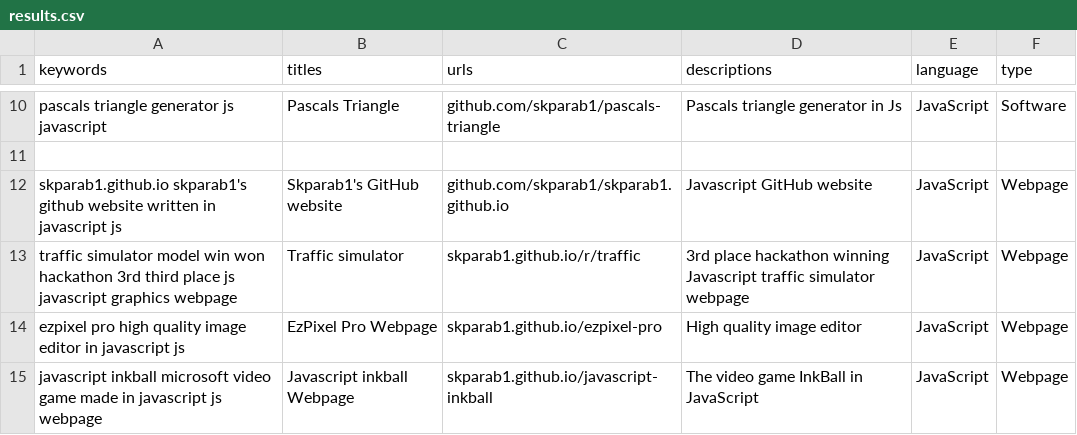
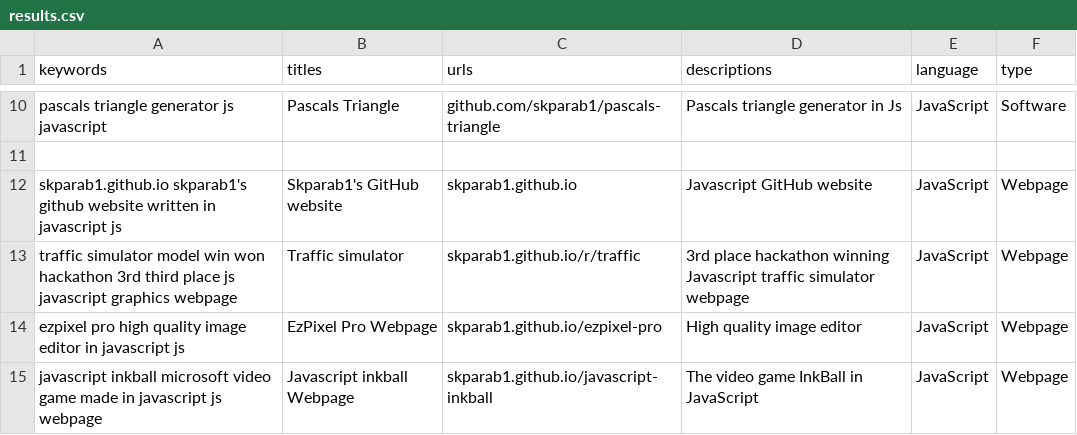
Before and after one commit to Skparab1/skparab1.github.io, a CSV file: docs/search/results.csv, drawn as a sheet; only a part is shown, gaps mark what is left out.

Commit message:
Update results.csv

```diff
--- a/docs/search/results.csv
+++ b/docs/search/results.csv
@@ -11,3 +11,3 @@ pascals triangle generator js javascript,Pascals Triangle,github.com/skparab1/pa
 
-skparab1.github.io skparab1's github website written in javascript js,Skparab1's GitHub website,github.com/skparab1/skparab1.github.io,Javascript GitHub website,JavaScript,Webpage
+skparab1.github.io skparab1's github website written in javascript js,Skparab1's GitHub website,skparab1.github.io,Javascript GitHub website,JavaScript,Webpage
 traffic simulator model win won hackathon 3rd third place js javascript graphics webpage,Traffic simulator,skparab1.github.io/r/traffic,3rd place hackathon winning Javascript traffic simulator webpage,JavaScript,Webpage
```
